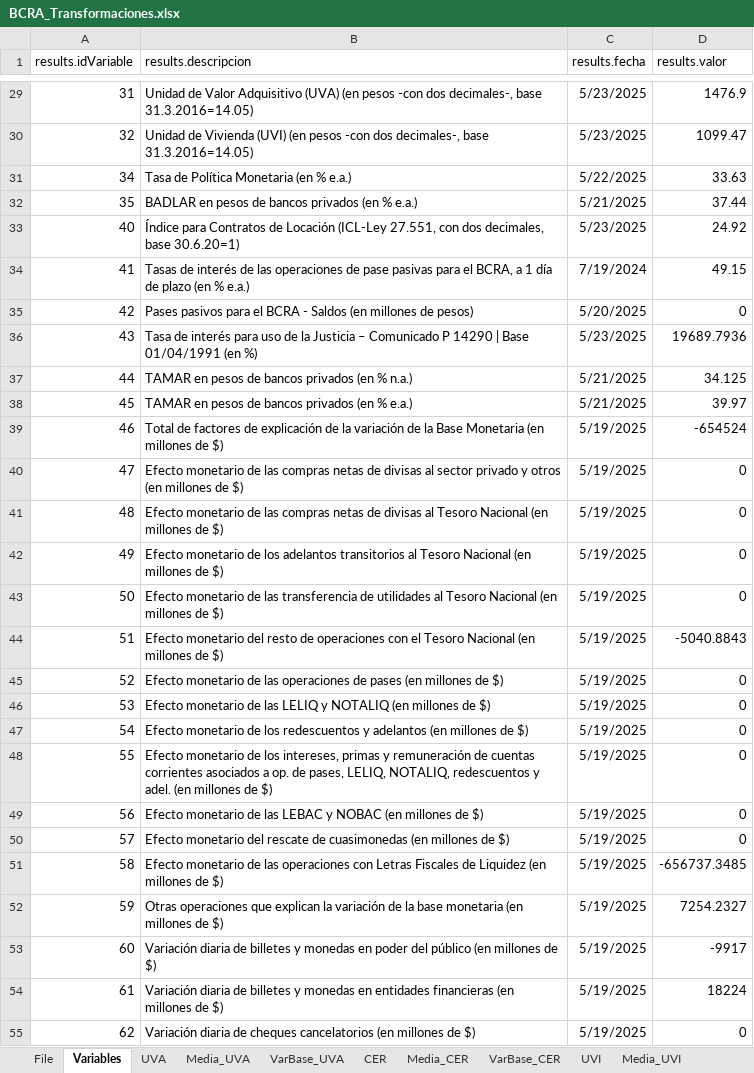
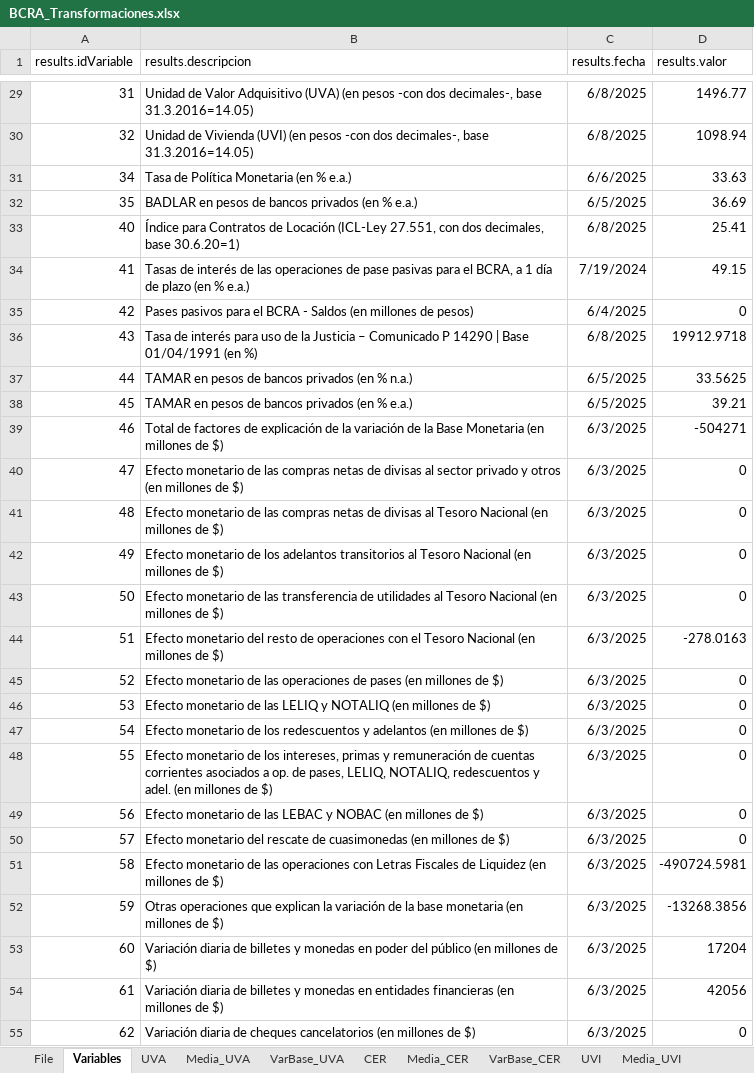
Before and after one commit to JavierETpna/Variables_Compartidas, an Excel workbook: BCRA_Transformaciones.xlsx, sheet Variables, drawn as a sheet; only a part is shown, gaps mark what is left out; values as stored, in another font and other column widths than the file's, no borders; table styles not drawn; the diff covers the shown part only; the diff names each change by its address in the sheet, - before the commit and + after, or states it on an @@ line.

```diff
--- a/BCRA_Transformaciones.xlsx (sheet Variables)
+++ b/BCRA_Transformaciones.xlsx (sheet Variables)
-C29:C30 (results.fecha): 5/23/2025
+C29:C30 (results.fecha): 6/8/2025
-D29 (results.valor): 1476.9
+D29 (results.valor): 1496.77
-D30 (results.valor): 1099.47
+D30 (results.valor): 1098.94
-C31 (results.fecha): 5/22/2025
+C31 (results.fecha): 6/6/2025
-C32 (results.fecha): 5/21/2025
+C32 (results.fecha): 6/5/2025
-D32 (results.valor): 37.44
+D32 (results.valor): 36.69
-C33 (results.fecha): 5/23/2025
+C33 (results.fecha): 6/8/2025
-D33 (results.valor): 24.92
+D33 (results.valor): 25.41
-C35 (results.fecha): 5/20/2025
+C35 (results.fecha): 6/4/2025
-C36 (results.fecha): 5/23/2025
+C36 (results.fecha): 6/8/2025
-D36 (results.valor): 19689.7936
+D36 (results.valor): 19912.9718
-C37:C38 (results.fecha): 5/21/2025
+C37:C38 (results.fecha): 6/5/2025
-D37 (results.valor): 34.125
+D37 (results.valor): 33.5625
-D38 (results.valor): 39.97
+D38 (results.valor): 39.21
-C39:C55 (results.fecha): 5/19/2025
+C39:C55 (results.fecha): 6/3/2025
-D39 (results.valor): -654524
+D39 (results.valor): -504271
-D44 (results.valor): -5040.8843
+D44 (results.valor): -278.0163
-D51 (results.valor): -656737.3485
+D51 (results.valor): -490724.5981
-D52 (results.valor): 7254.2327
+D52 (results.valor): -13268.3856
-D53 (results.valor): -9917
+D53 (results.valor): 17204
-D54 (results.valor): 18224
+D54 (results.valor): 42056
```
Also changed, not shown: 231 edited cells elsewhere in this sheet, sheet VarBase_UVI, sheet TC_Mayorista, sheet TNA_Depósitos_30d, sheet Media_TCmay, sheet Media_TNA30d, other sheet tabs, Combustibles.xlsx, 2 other files.
